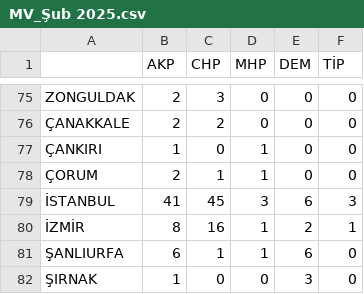
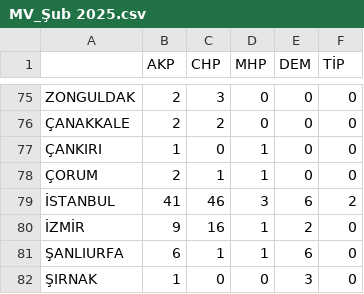
Before and after one commit to kaboya19/SecimModel, a CSV file: MV_Şub 2025.csv, drawn as a sheet; only a part is shown, gaps mark what is left out.

```diff
--- a/MV_Şub 2025.csv
+++ b/MV_Şub 2025.csv
@@ -78,4 +78,4 @@ ZONGULDAK,2,3,0,0,0
 ÇORUM,2,1,1,0,0
-İSTANBUL,41,45,3,6,3
-İZMİR,8,16,1,2,1
+İSTANBUL,41,46,3,6,2
+İZMİR,9,16,1,2,0
 ŞANLIURFA,6,1,1,6,0
```
Also changed, not shown: dağılım.csv, Şub 2025.csv, 1 other file.
